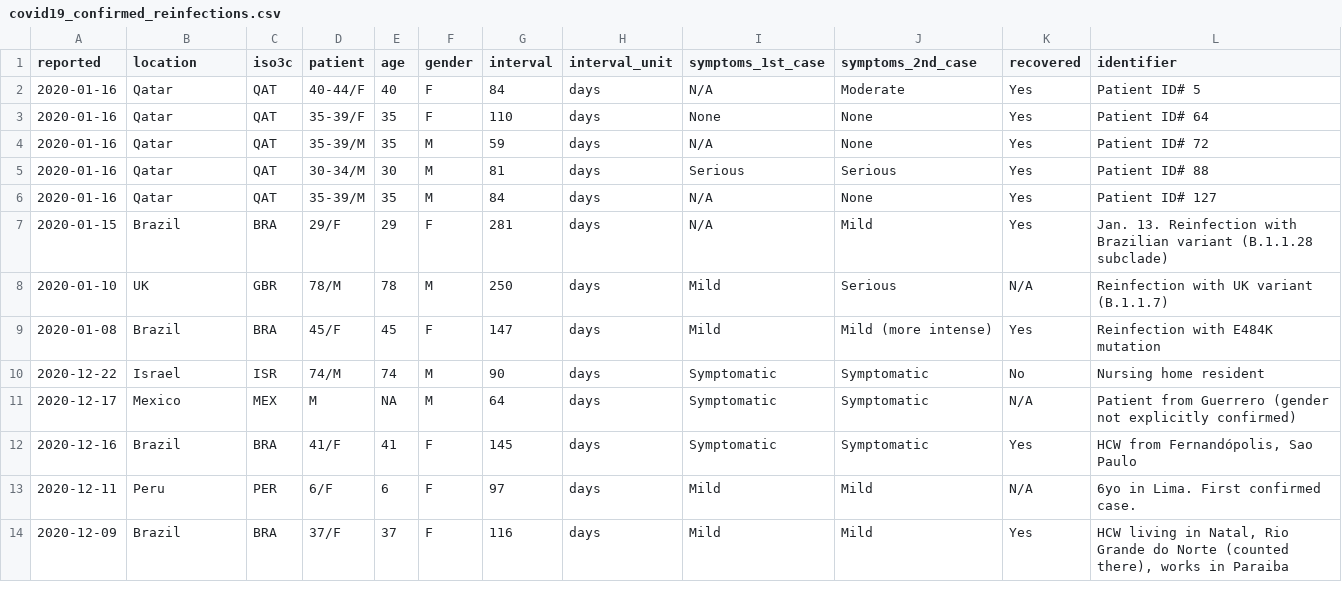
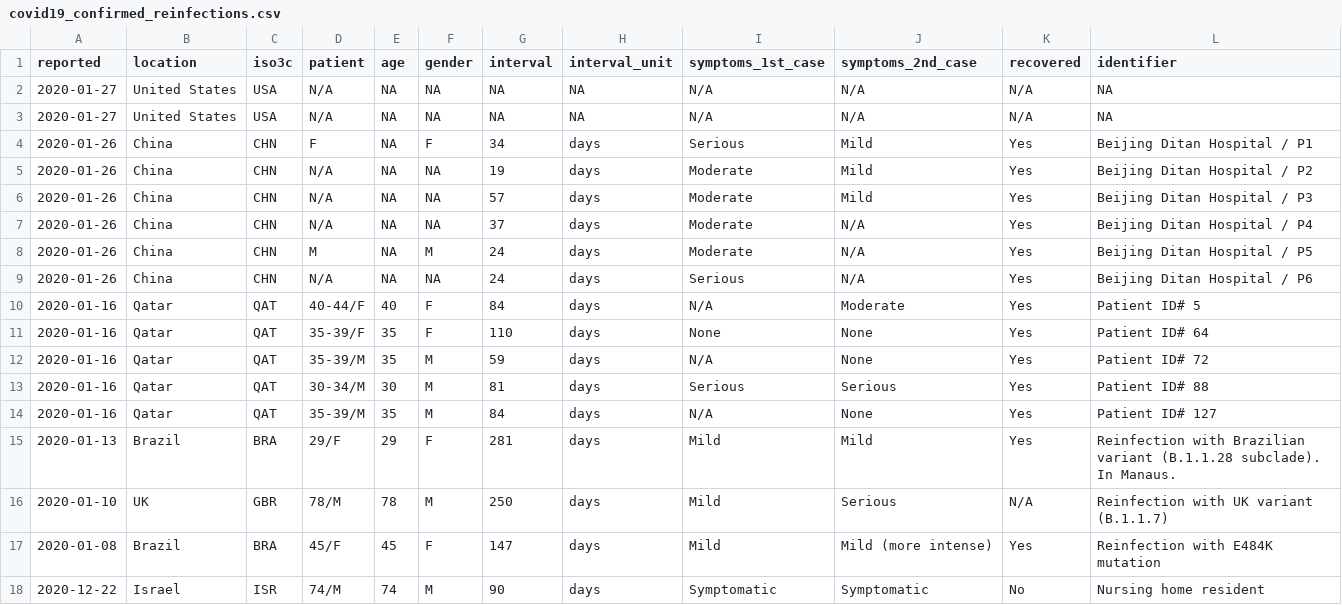
Before and after one commit to jmcastagnetto/bnonews-reinfection-covid19, a CSV file: data/covid19_confirmed_reinfections.csv, drawn as a sheet; only a part is shown; the shorter side is filled out with more unchanged rows.

```diff
--- a/data/covid19_confirmed_reinfections.csv
+++ b/data/covid19_confirmed_reinfections.csv
@@ -1,2 +1,10 @@
 reported,location,iso3c,patient,age,gender,interval,interval_unit,symptoms_1st_case,symptoms_2nd_case,recovered,identifier
+2020-01-27,United States,USA,N/A,NA,NA,NA,NA,N/A,N/A,N/A,NA
+2020-01-27,United States,USA,N/A,NA,NA,NA,NA,N/A,N/A,N/A,NA
+2020-01-26,China,CHN,F,NA,F,34,days,Serious,Mild,Yes,Beijing Ditan Hospital / P1
+2020-01-26,China,CHN,N/A,NA,NA,19,days,Moderate,Mild,Yes,Beijing Ditan Hospital / P2
+2020-01-26,China,CHN,N/A,NA,NA,57,days,Moderate,Mild,Yes,Beijing Ditan Hospital / P3
+2020-01-26,China,CHN,N/A,NA,NA,37,days,Moderate,N/A,Yes,Beijing Ditan Hospital / P4
+2020-01-26,China,CHN,M,NA,M,24,days,Moderate,N/A,Yes,Beijing Ditan Hospital / P5
+2020-01-26,China,CHN,N/A,NA,NA,24,days,Serious,N/A,Yes,Beijing Ditan Hospital / P6
 2020-01-16,Qatar,QAT,40-44/F,40,F,84,days,N/A,Moderate,Yes,Patient ID# 5
@@ -6,3 +14,3 @@ reported,location,iso3c,patient,age,gender,interval,interval_unit,symptoms_1st_c
 2020-01-16,Qatar,QAT,35-39/M,35,M,84,days,N/A,None,Yes,Patient ID# 127
-2020-01-15,Brazil,BRA,29/F,29,F,281,days,N/A,Mild,Yes,Jan. 13. Reinfection with Brazilian variant (B.1.1.28 subclade)
+2020-01-13,Brazil,BRA,29/F,29,F,281,days,Mild,Mild,Yes,Reinfection with Brazilian variant (B.1.1.28 subclade). In Manaus.
 2020-01-10,UK,GBR,78/M,78,M,250,days,Mild,Serious,N/A,Reinfection with UK variant (B.1.1.7)
```
Also changed, not shown: data/covid19_confirmed_reinfections_raw.csv, 18 other files.
